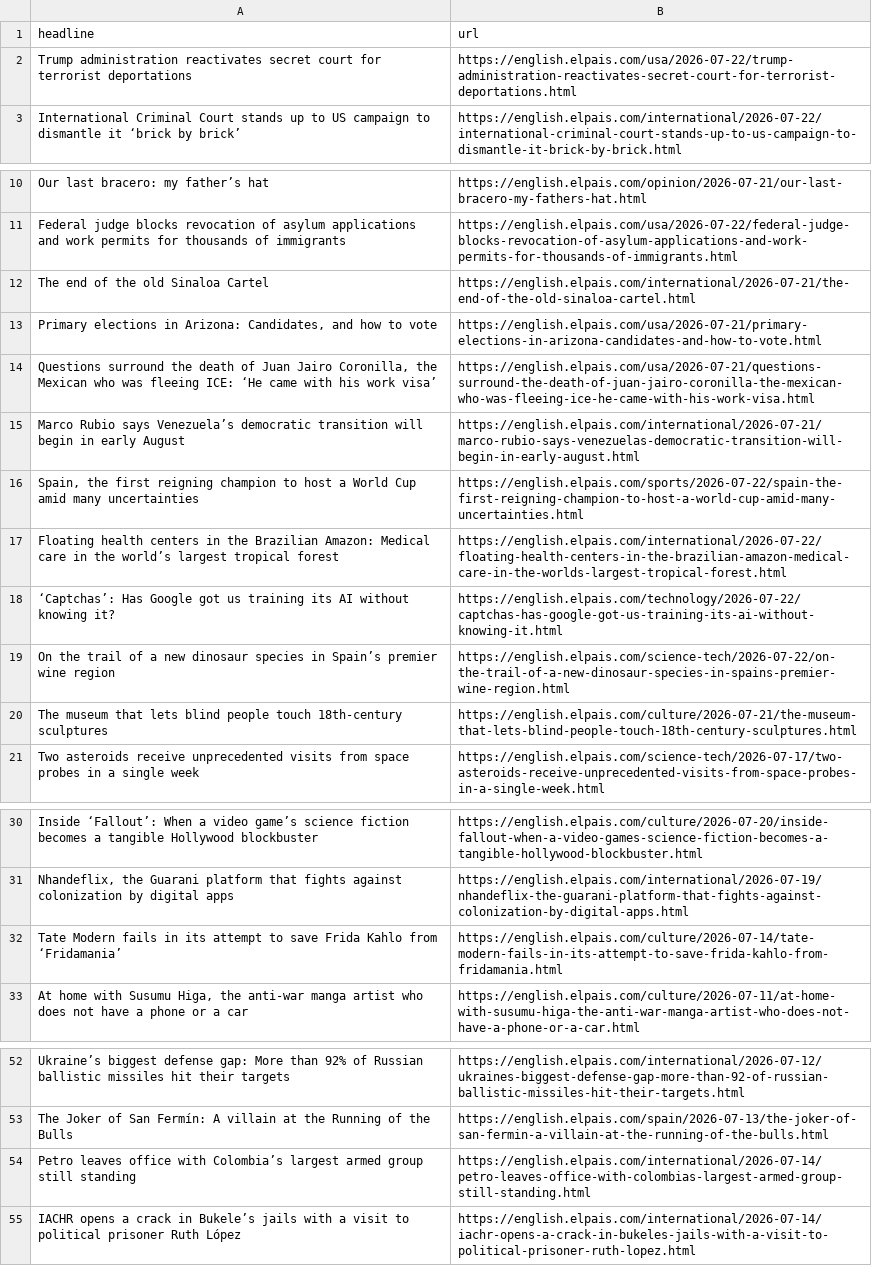
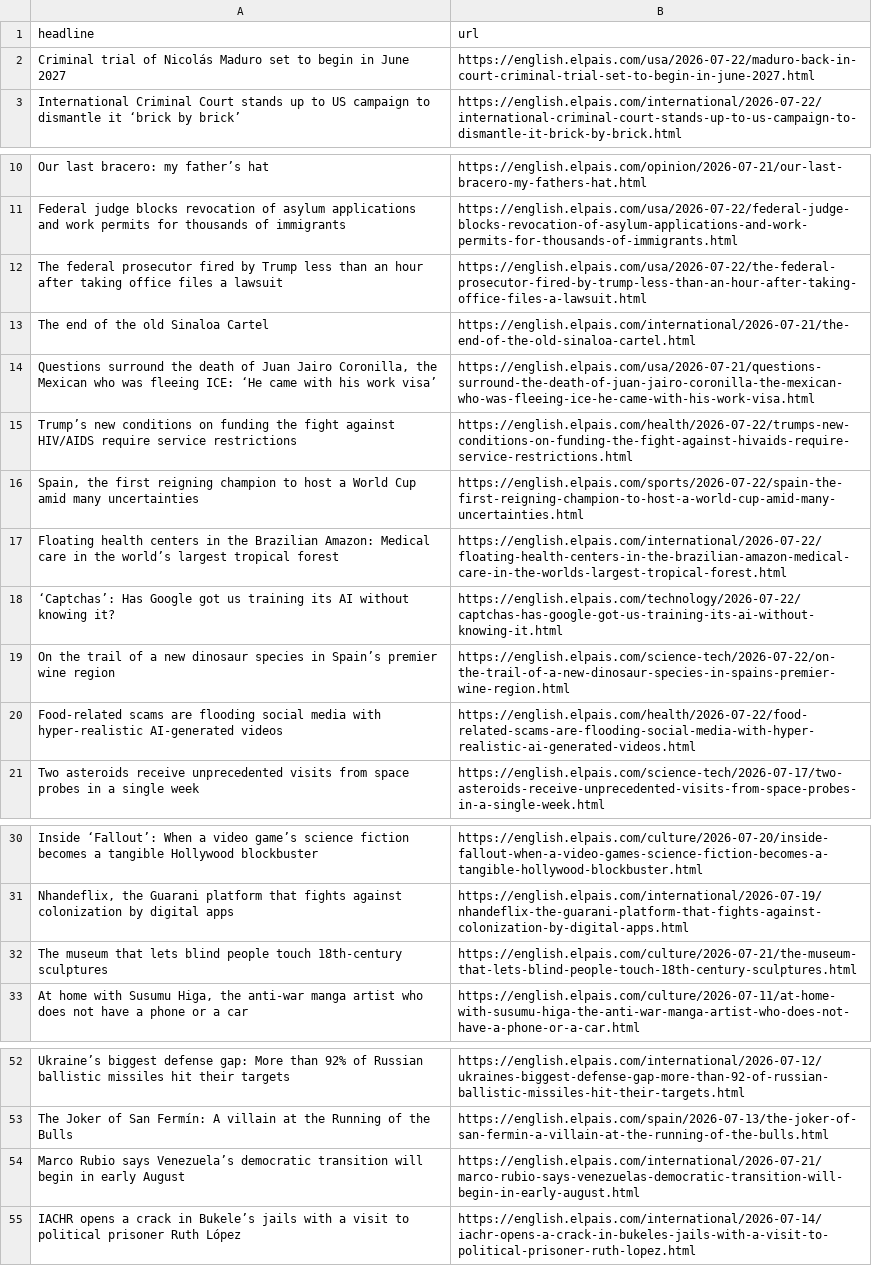
Before and after one commit to JSorrell99/el-pais-autoscraper, a CSV file: headlines.csv, drawn as a sheet; only a part is shown, gaps mark what is left out.

```diff
--- a/headlines.csv
+++ b/headlines.csv
@@ -1,3 +1,3 @@
 headline,url
-Trump administration reactivates secret court for terrorist deportations,https://english.elpais.com/usa/2026-07-22/trump-administration-reactivates-secret-court-for-terrorist-deportations.html
+Criminal trial of Nicolás Maduro set to begin in June 2027,https://english.elpais.com/usa/2026-07-22/maduro-back-in-court-criminal-trial-set-to-begin-in-june-2027.html
 International Criminal Court stands up to US campaign to dismantle it ‘brick by brick’,https://english.elpais.com/international/2026-07-22/international-criminal-court-stands-up-to-us-campaign-to-dismantle-it-brick-by-brick.html
@@ -11,6 +11,6 @@ Our last bracero: my father’s hat ,https://english.elpais.com/opinion/2026-07-
 Federal judge blocks revocation of asylum applications and work permits for thousands of immigrants,https://english.elpais.com/usa/2026-07-22/federal-judge-blocks-revocation-of-asylum-applications-and-work-permits-for-thousands-of-immigrants.html
+The federal prosecutor fired by Trump less than an hour after taking office files a lawsuit,https://english.elpais.com/usa/2026-07-22/the-federal-prosecutor-fired-by-trump-less-than-an-hour-after-taking-office-files-a-lawsuit.html
 The end of the old Sinaloa Cartel,https://english.elpais.com/international/2026-07-21/the-end-of-the-old-sinaloa-cartel.html
-"Primary elections in Arizona: Candidates, and how to vote",https://english.elpais.com/usa/2026-07-21/primary-elections-in-arizona-candidates-and-how-to-vote.html
 "Questions surround the death of Juan Jairo Coronilla, the Mexican who was fleeing ICE: ‘He came with his work visa’",https://english.elpais.com/usa/2026-07-21/questions-surround-the-death-of-juan-jairo-coronilla-the-mexican-who-was-fleeing-ice-he-came-with-his-work-visa.html
-Marco Rubio says Venezuela’s democratic transition will begin in early August,https://english.elpais.com/international/2026-07-21/marco-rubio-says-venezuelas-democratic-transition-will-begin-in-early-august.html
+Trump’s new conditions on funding the fight against HIV/AIDS require service restrictions,https://english.elpais.com/health/2026-07-22/trumps-new-conditions-on-funding-the-fight-against-hivaids-require-service-restrictions.html
 "Spain, the first reigning champion to host a World Cup amid many uncertainties",https://english.elpais.com/sports/2026-07-22/spain-the-first-reigning-champion-to-host-a-world-cup-amid-many-uncertainties.html
@@ -19,3 +19,3 @@ Floating health centers in the Brazilian Amazon: Medical care in the world’s l
 On the trail of a new dinosaur species in Spain’s premier wine region,https://english.elpais.com/science-tech/2026-07-22/on-the-trail-of-a-new-dinosaur-species-in-spains-premier-wine-region.html
-The museum that lets blind people touch 18th-century sculptures,https://english.elpais.com/culture/2026-07-21/the-museum-that-lets-blind-people-touch-18th-century-sculptures.html
+Food-related scams are flooding social media with hyper-realistic AI-generated videos,https://english.elpais.com/health/2026-07-22/food-related-scams-are-flooding-social-media-with-hyper-realistic-ai-generated-videos.html
 Two asteroids receive unprecedented visits from space probes in a single week,https://english.elpais.com/science-tech/2026-07-17/two-asteroids-receive-unprecedented-visits-from-space-probes-in-a-single-week.html
@@ -31,3 +31,3 @@ Inside ‘Fallout’: When a video game’s science fiction becomes a tangible H
 "Nhandeflix, the Guarani platform that fights against colonization by digital apps",https://english.elpais.com/international/2026-07-19/nhandeflix-the-guarani-platform-that-fights-against-colonization-by-digital-apps.html
-Tate Modern fails in its attempt to save Frida Kahlo from ‘Fridamania’,https://english.elpais.com/culture/2026-07-14/tate-modern-fails-in-its-attempt-to-save-frida-kahlo-from-fridamania.html
+The museum that lets blind people touch 18th-century sculptures,https://english.elpais.com/culture/2026-07-21/the-museum-that-lets-blind-people-touch-18th-century-sculptures.html
 "At home with Susumu Higa, the anti-war manga artist who does not have a phone or a car",https://english.elpais.com/culture/2026-07-11/at-home-with-susumu-higa-the-anti-war-manga-artist-who-does-not-have-a-phone-or-a-car.html
@@ -53,3 +53,3 @@ Ukraine’s biggest defense gap: More than 92% of Russian ballistic missiles hit
 The Joker of San Fermín: A villain at the Running of the Bulls,https://english.elpais.com/spain/2026-07-13/the-joker-of-san-fermin-a-villain-at-the-running-of-the-bulls.html
-Petro leaves office with Colombia’s largest armed group still standing,https://english.elpais.com/international/2026-07-14/petro-leaves-office-with-colombias-largest-armed-group-still-standing.html
+Marco Rubio says Venezuela’s democratic transition will begin in early August,https://english.elpais.com/international/2026-07-21/marco-rubio-says-venezuelas-democratic-transition-will-begin-in-early-august.html
 IACHR opens a crack in Bukele’s jails with a visit to political prisoner Ruth López,https://english.elpais.com/international/2026-07-14/iachr-opens-a-crack-in-bukeles-jails-with-a-visit-to-political-prisoner-ruth-lopez.html
```
